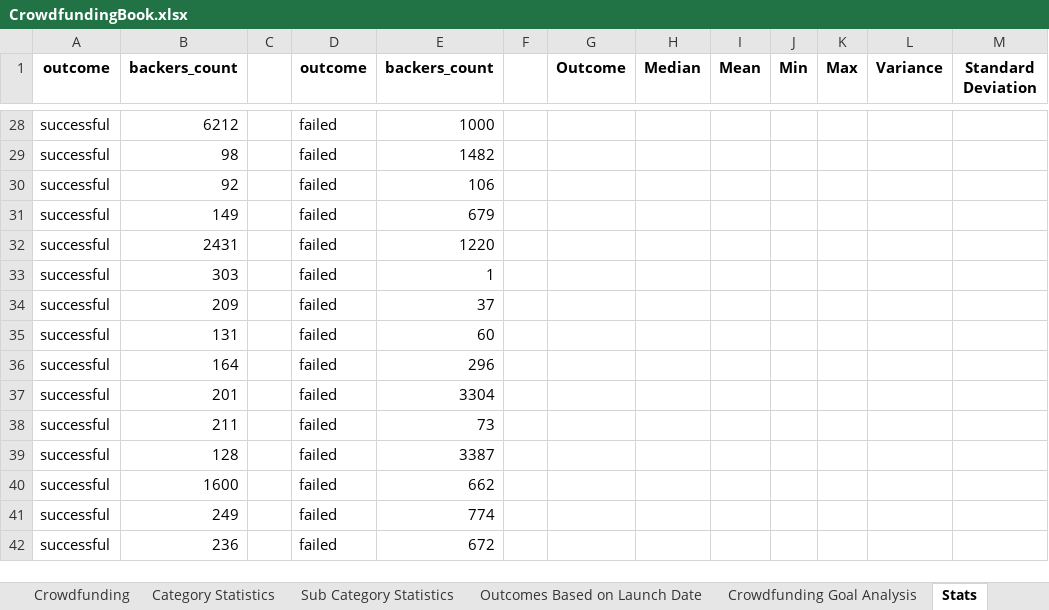
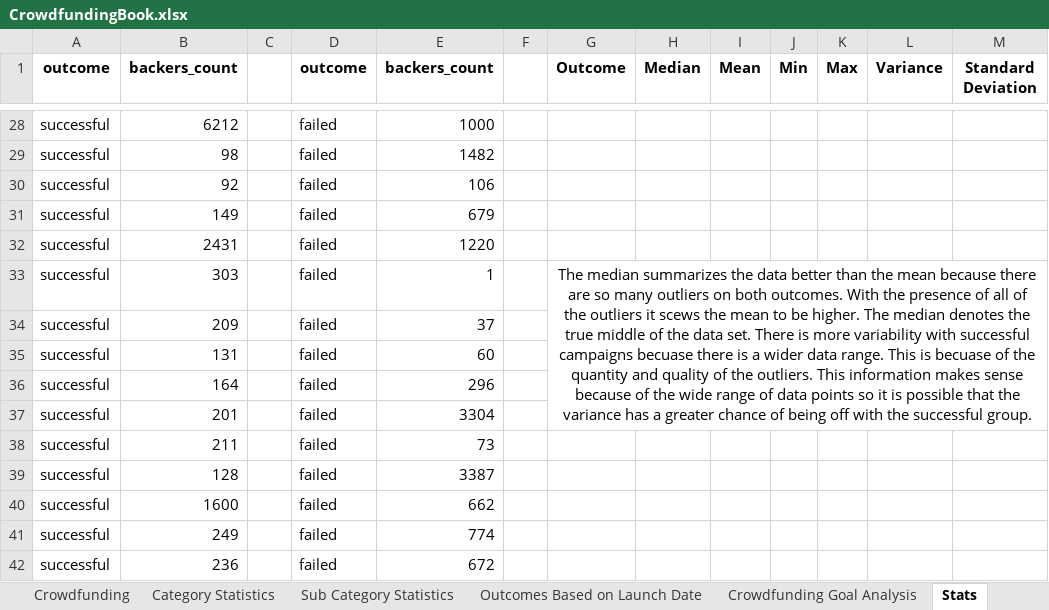
Before and after one commit to cvbell624/Excel, an Excel workbook: CrowdfundingBook.xlsx, sheet Stats, drawn as a sheet; only a part is shown, gaps mark what is left out; values as stored, in another font and other column widths than the file's, no borders; charts and pictures and conditional formats not drawn; the diff names each change by its address in the sheet, - before the commit and + after, or states it on an @@ line.

```diff
--- a/CrowdfundingBook.xlsx (sheet Stats)
+++ b/CrowdfundingBook.xlsx (sheet Stats)
-G33 (Outcome): (empty)
+G33 (Outcome): The median summarizes the data better than the mean because there are so many outliers on both outcomes. With the presence of all of the outliers it scews the mean to be higher. The median denotes the true middle of the data set. There is more variability with successful campaigns becuase there is a wider data range. This is becuase of the quantity and quality of the outliers. This information makes sense because of the wide range of data points so it is possible that the variance has a greater chance of being off with the successful group.
+G33:M37 merged
```
Also changed, not shown: sheet Crowdfunding, sheet Sub Category Statistics, sheet Category Statistics, charts or pictures, 2 other files.
